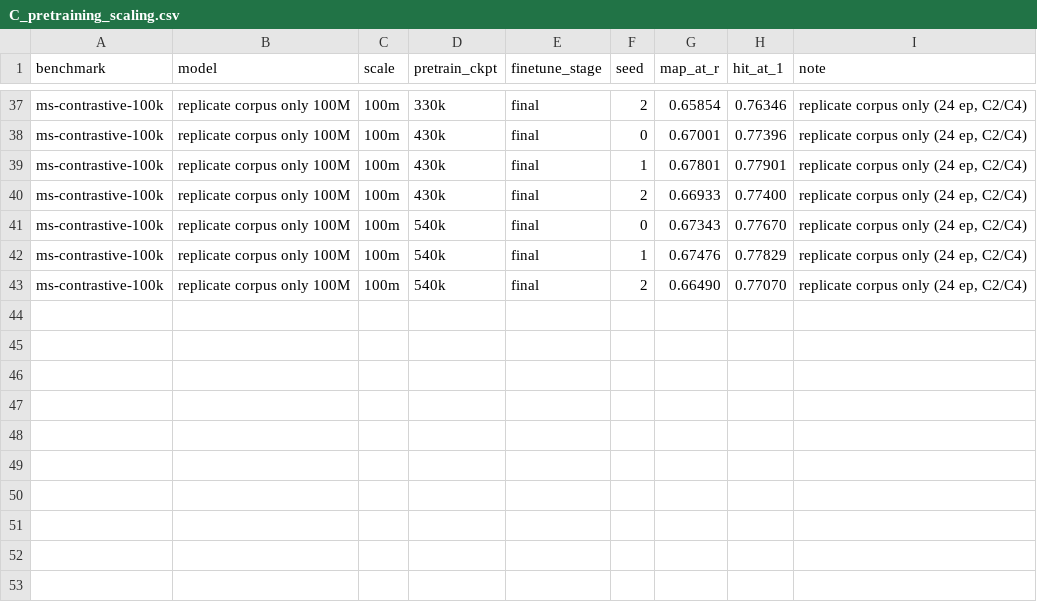
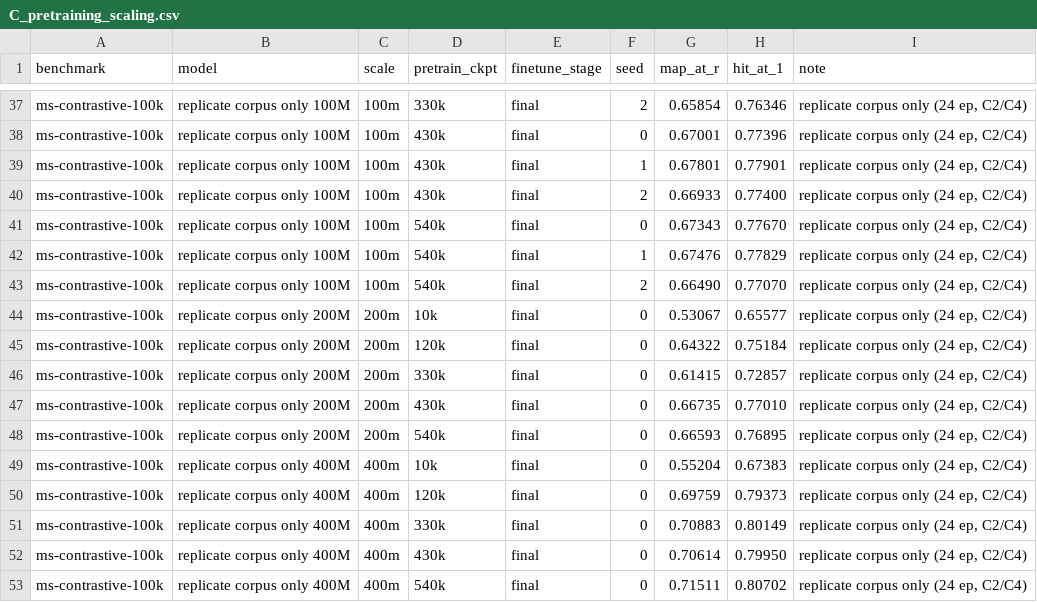
Before and after one commit to chrisagrams/iona, a CSV file: paper/experiments/spectrum_embedding/C_pretraining_scaling.csv, drawn as a sheet; only a part is shown, gaps mark what is left out; the diff names each change by its address in the sheet, - before the commit and + after, or states it on an @@ line.

```diff
--- a/paper/experiments/spectrum_embedding/C_pretraining_scaling.csv
+++ b/paper/experiments/spectrum_embedding/C_pretraining_scaling.csv
+row 44: ms-contrastive-100k | replicate corpus only 200M | 200m | 10k | final | 0 | 0.53067 | 0.65577 | replicate corpus only (24 ep, C2/C4)
+row 45: ms-contrastive-100k | replicate corpus only 200M | 200m | 120k | final | 0 | 0.64322 | 0.75184 | replicate corpus only (24 ep, C2/C4)
+row 46: ms-contrastive-100k | replicate corpus only 200M | 200m | 330k | final | 0 | 0.61415 | 0.72857 | replicate corpus only (24 ep, C2/C4)
+row 47: ms-contrastive-100k | replicate corpus only 200M | 200m | 430k | final | 0 | 0.66735 | 0.77010 | replicate corpus only (24 ep, C2/C4)
+row 48: ms-contrastive-100k | replicate corpus only 200M | 200m | 540k | final | 0 | 0.66593 | 0.76895 | replicate corpus only (24 ep, C2/C4)
+row 49: ms-contrastive-100k | replicate corpus only 400M | 400m | 10k | final | 0 | 0.55204 | 0.67383 | replicate corpus only (24 ep, C2/C4)
+row 50: ms-contrastive-100k | replicate corpus only 400M | 400m | 120k | final | 0 | 0.69759 | 0.79373 | replicate corpus only (24 ep, C2/C4)
+row 51: ms-contrastive-100k | replicate corpus only 400M | 400m | 330k | final | 0 | 0.70883 | 0.80149 | replicate corpus only (24 ep, C2/C4)
+row 52: ms-contrastive-100k | replicate corpus only 400M | 400m | 430k | final | 0 | 0.70614 | 0.79950 | replicate corpus only (24 ep, C2/C4)
+row 53: ms-contrastive-100k | replicate corpus only 400M | 400m | 540k | final | 0 | 0.71511 | 0.80702 | replicate corpus only (24 ep, C2/C4)
```
Also changed, not shown: 4 other files.
